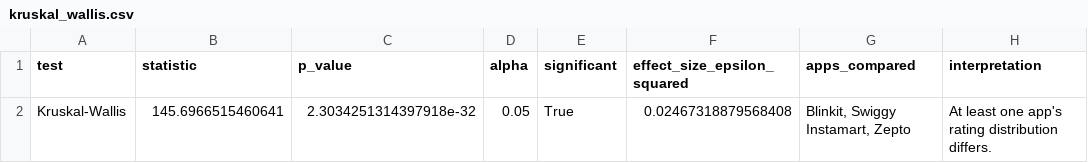
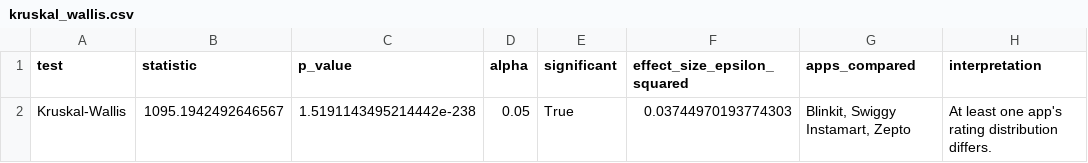
Before and after one commit to psaineeraj0301/quick-commerce-absa, a CSV file: outputs/kruskal_wallis.csv, drawn as a sheet.

```diff
--- a/outputs/kruskal_wallis.csv
+++ b/outputs/kruskal_wallis.csv
@@ -1,2 +1,2 @@
 test,statistic,p_value,alpha,significant,effect_size_epsilon_squared,apps_compared,interpretation
-Kruskal-Wallis,145.6966515460641,2.3034251314397918e-32,0.05,True,0.02467318879568408,"Blinkit, Swiggy Instamart, Zepto",At least one app's rating distribution differs.
+Kruskal-Wallis,1095.1942492646567,1.5191143495214442e-238,0.05,True,0.03744970193774303,"Blinkit, Swiggy Instamart, Zepto",At least one app's rating distribution differs.
```
Also changed, not shown: outputs/aspect_summary.csv, outputs/chi_square_results.csv, 10 other files.
